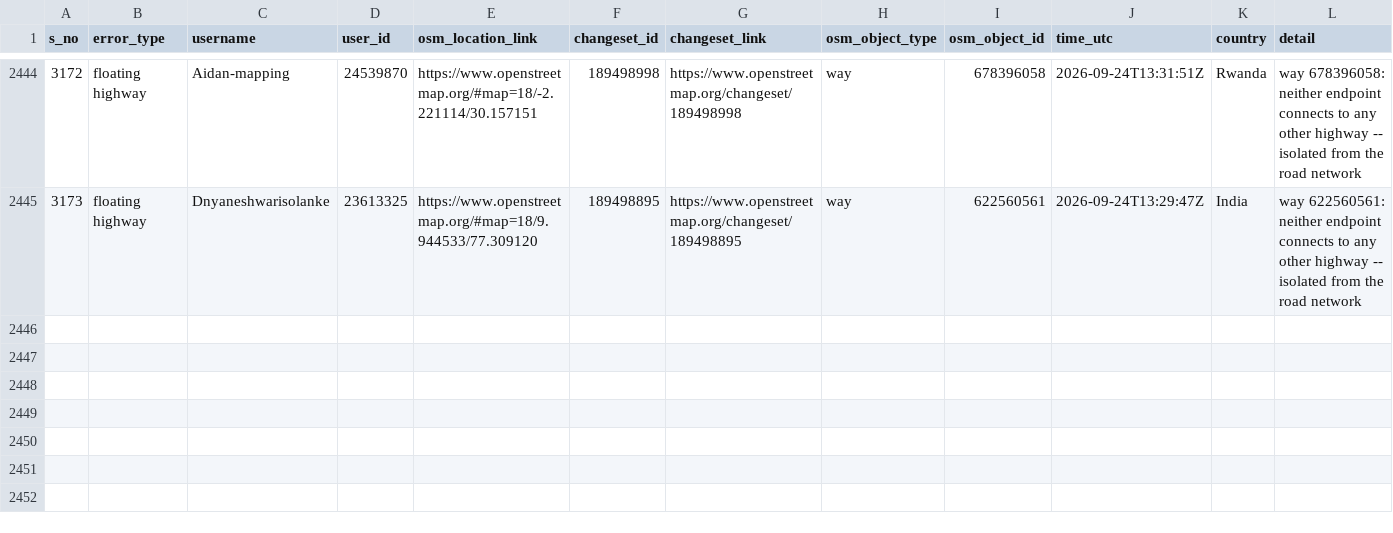
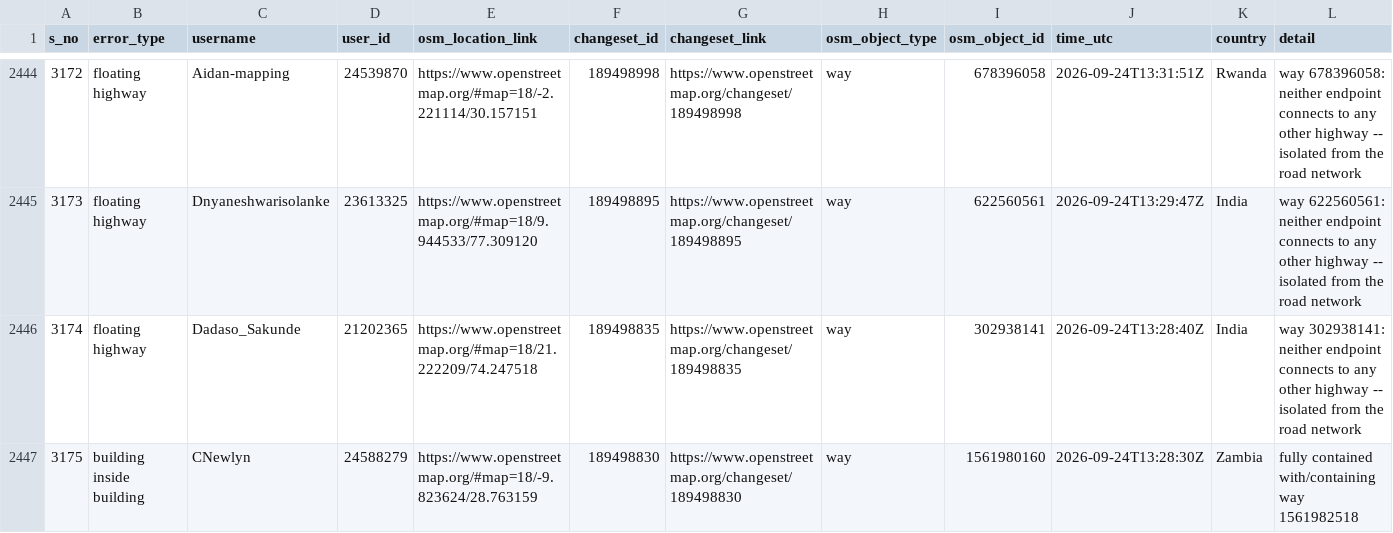
Before and after one commit to KingVik-Planet/OSM_Quality_Check, a CSV file: data/quality_check_1.csv, drawn as a sheet; only a part is shown, gaps mark what is left out; the diff names each change by its address in the sheet, - before the commit and + after, or states it on an @@ line.

```diff
--- a/data/quality_check_1.csv
+++ b/data/quality_check_1.csv
+row 2446: 3174 | floating highway | Dadaso_Sakunde | 21202365 | https://www.openstreetmap.org/#map=18/21.222209/74.247518 | 189498835 | https://www.openstreetmap.org/changeset/189498835 | way | 302938141 | 2026-09-24T13:28:40Z | India | way 302938141: neither endpoint connects to any other highway -- isolated from the road network
+row 2447: 3175 | building inside building | CNewlyn | 24588279 | https://www.openstreetmap.org/#map=18/-9.823624/28.763159 | 189498830 | https://www.openstreetmap.org/changeset/189498830 | way | 1561980160 | 2026-09-24T13:28:30Z | Zambia | fully contained with/containing way 1561982518
```
Also changed, not shown: 2 other files.
